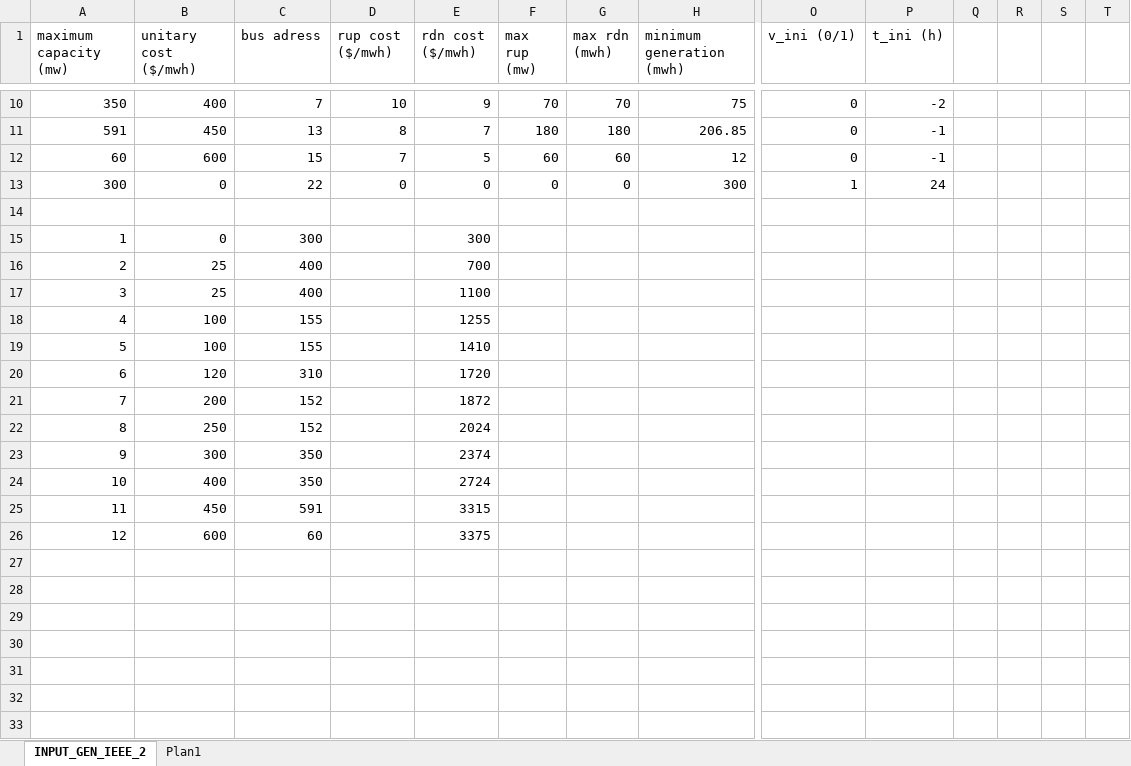
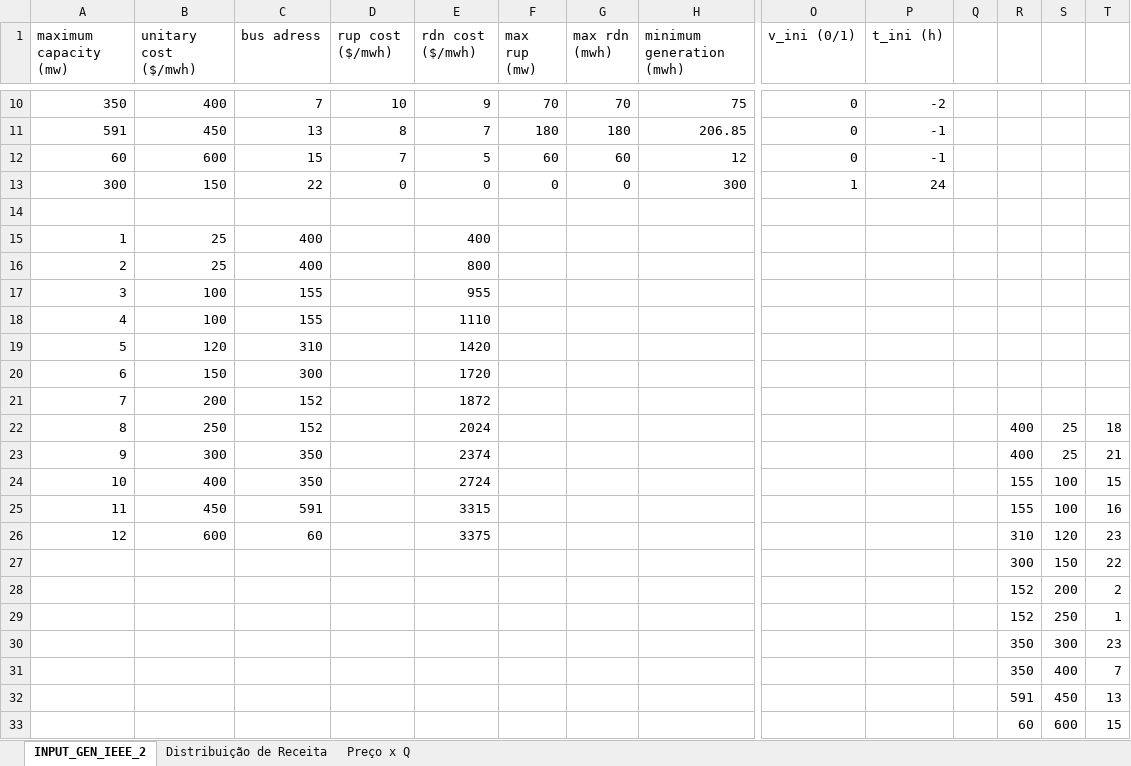
Before and after one commit to ggodinho/Energy-Economy, an Excel workbook: CVUxDisp.xlsx, sheet INPUT_GEN_IEEE_2, drawn as a sheet; only a part is shown, gaps mark what is left out; values as stored, in another font and other column widths than the file's, no borders; charts and pictures not drawn; removed rows and columns are numbered as before the commit, all else as after; rows hold the shown columns only; the diff names each change by its address in the sheet, - before the commit and + after, or states it on an @@ line.

```diff
--- a/CVUxDisp.xlsx (sheet INPUT_GEN_IEEE_2)
+++ b/CVUxDisp.xlsx (sheet INPUT_GEN_IEEE_2)
-sheet tab: Plan1
+sheet tab: Preço x Q
+sheet tab: Distribuição de Receita
-B13 (unitary cost ($/mwh)): 0
+B13 (unitary cost ($/mwh)): 150
-row 15: 1 | 0 | 300 |  | 300
+row 15: 1 | 25 | 400 |  | 400
-E16 (rdn cost ($/mwh)): 700
+E16 (rdn cost ($/mwh)): 800
-row 17: 3 | 25 | 400 |  | 1100
+row 17: 3 | 100 | 155 |  | 955
-E18 (rdn cost ($/mwh)): 1255
+E18 (rdn cost ($/mwh)): 1110
-row 19: 5 | 100 | 155 |  | 1410
+row 19: 5 | 120 | 310 |  | 1420
-B20 (unitary cost ($/mwh)): 120
+B20 (unitary cost ($/mwh)): 150
-C20 (bus adress): 310
+C20 (bus adress): 300
-R22:R23: (empty)
+R22:R23: 400
-S22:S23: (empty)
+S22:S23: 25
-T22: (empty)
+T22: 18
-T23: (empty)
+T23: 21
-R24:R25: (empty)
+R24:R25: 155
-S24:S25: (empty)
+S24:S25: 100
-T24: (empty)
+T24: 15
-T25: (empty)
+T25: 16
-R26: (empty)
+R26: 310
-S26: (empty)
+S26: 120
-T26: (empty)
+T26: 23
+row 27:  |  |  |  |  |  |  |  |  |  |  | 300 | 150 | 22
+row 28:  |  |  |  |  |  |  |  |  |  |  | 152 | 200 | 2
+row 29:  |  |  |  |  |  |  |  |  |  |  | 152 | 250 | 1
+row 30:  |  |  |  |  |  |  |  |  |  |  | 350 | 300 | 23
+row 31:  |  |  |  |  |  |  |  |  |  |  | 350 | 400 | 7
+row 32:  |  |  |  |  |  |  |  |  |  |  | 591 | 450 | 13
+row 33:  |  |  |  |  |  |  |  |  |  |  | 60 | 600 | 15
```
Also changed, not shown: sheet Preço x Q, charts or pictures.
